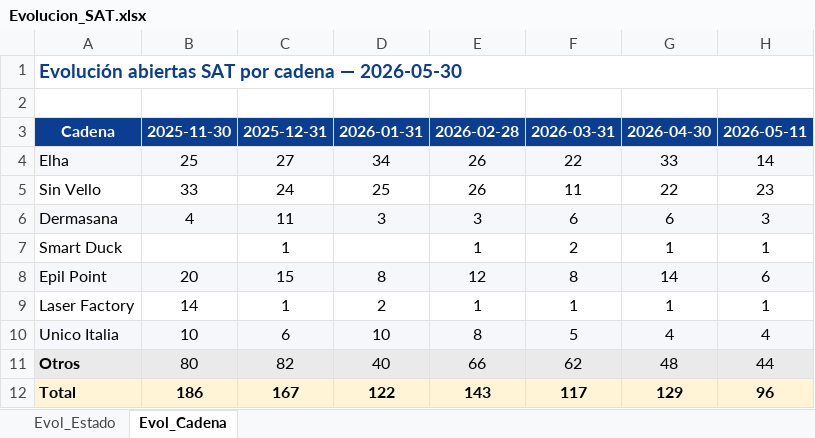
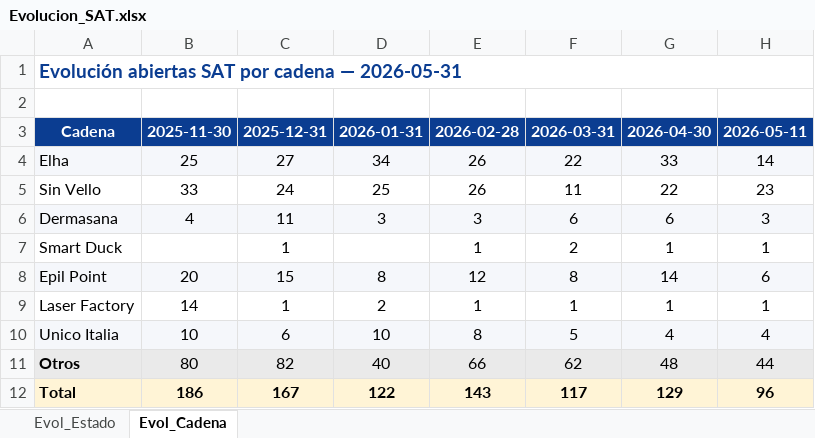
Before and after one commit to iortizfigueroa/leaseir-sat-dashboard, an Excel workbook: output/Evolucion_SAT.xlsx, sheet Evol_Cadena, drawn as a sheet; only a part is shown; values as stored, in another font and other column widths than the file's, no borders; the diff names each change by its address in the sheet, - before the commit and + after, or states it on an @@ line.

```diff
--- a/output/Evolucion_SAT.xlsx (sheet Evol_Cadena)
+++ b/output/Evolucion_SAT.xlsx (sheet Evol_Cadena)
-A1: …cadena — 2026-05-30
+A1: …cadena — 2026-05-31
```
Also changed, not shown: sheet Evol_Estado, 7 other files.
